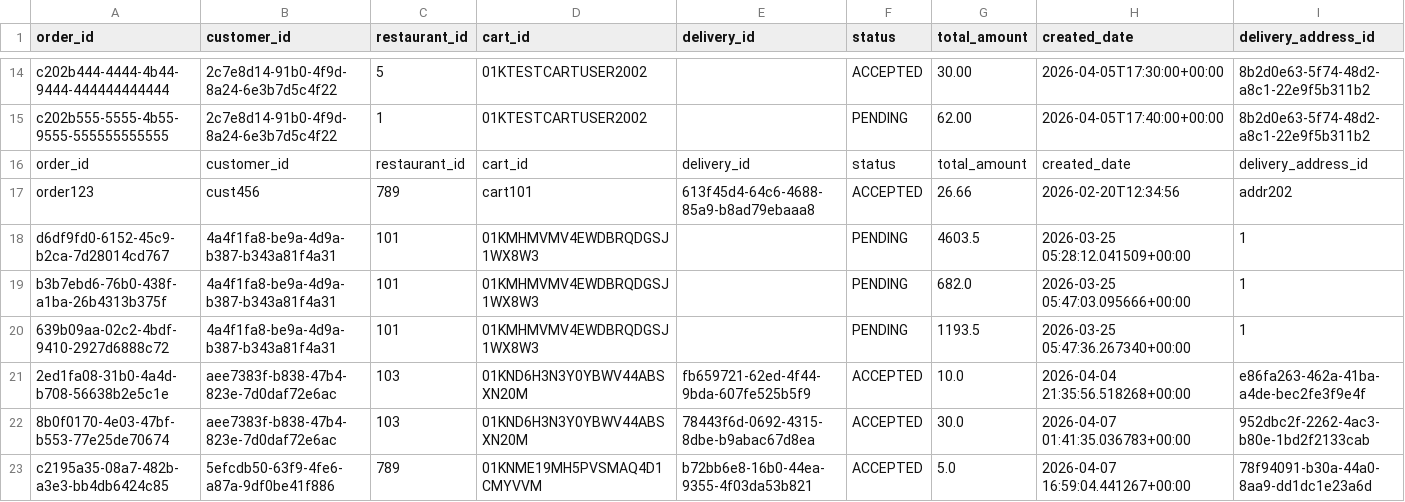
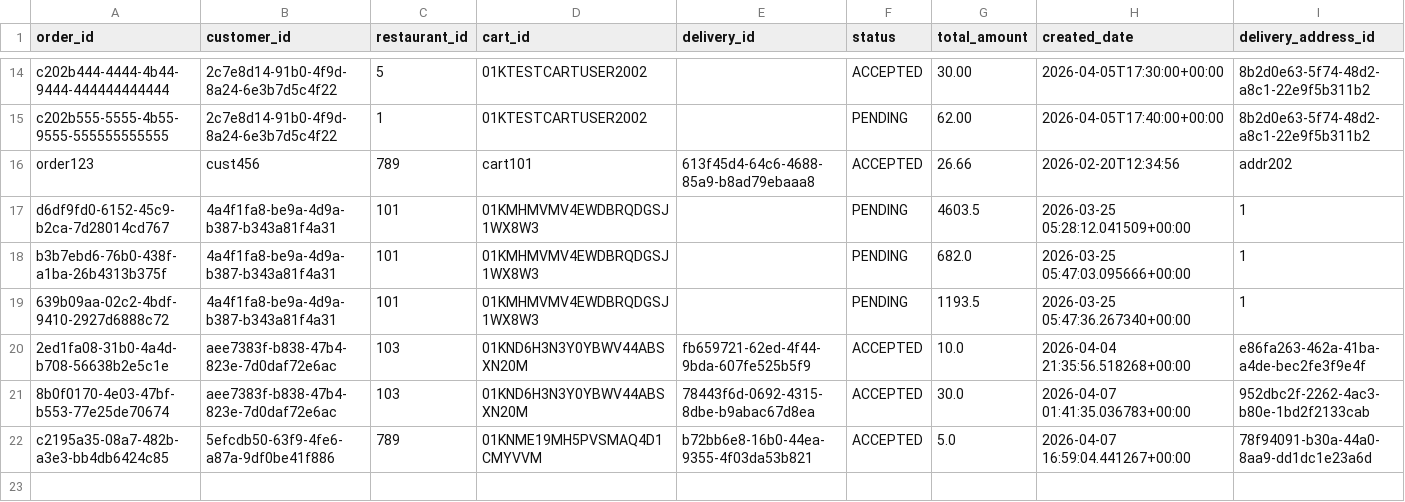
Before and after one commit to Badger-Tree/310_Group17FoodApp_GOATSQUAD, a CSV file: app/data/orders.csv, drawn as a sheet; only a part is shown, gaps mark what is left out.

Commit message:
removed duplicated headers from orders csv

```diff
--- a/app/data/orders.csv
+++ b/app/data/orders.csv
@@ -15,3 +15,2 @@ c202b444-4444-4b44-9444-444444444444,2c7e8d14-91b0-4f9d-8a24-6e3b7d5c4f22,5,01KT
 c202b555-5555-4b55-9555-555555555555,2c7e8d14-91b0-4f9d-8a24-6e3b7d5c4f22,1,01KTESTCARTUSER2002,,PENDING,62.00,2026-04-05T17:40:00+00:00,8b2d0e63-5f74-48d2-a8c1-22e9f5b311b2
-order_id,customer_id,restaurant_id,cart_id,delivery_id,status,total_amount,created_date,delivery_address_id
 order123,cust456,789,cart101,613f45d4-64c6-4688-85a9-b8ad79ebaaa8,ACCEPTED,26.66,2026-02-20T12:34:56,addr202
```
